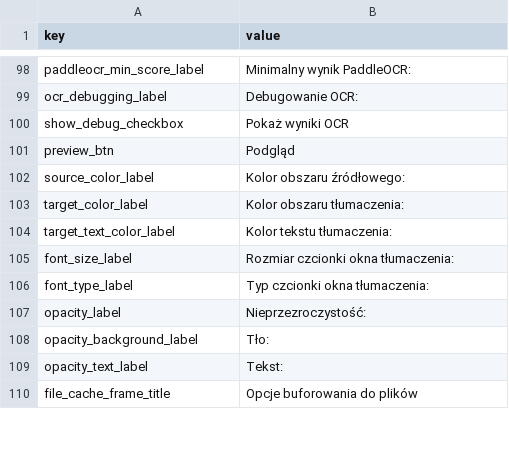
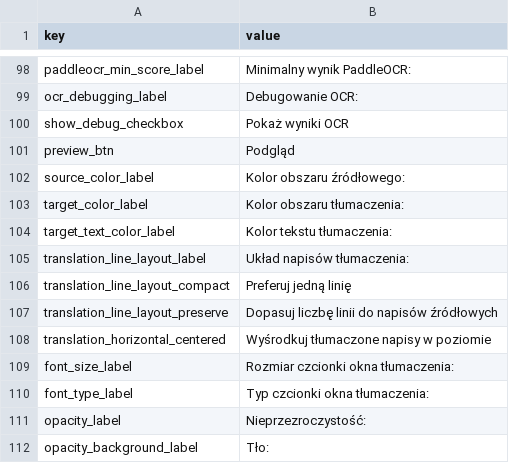
Before and after one commit to yun-666-666/OCR-Translator, a CSV file: resources/gui_pol.csv, drawn as a sheet; only a part is shown, gaps mark what is left out; the shorter side is filled out with more unchanged rows; the diff names each change by its address in the sheet, - before the commit and + after, or states it on an @@ line.

Commit message:
feat: control translation subtitle layout

```diff
--- a/resources/gui_pol.csv
+++ b/resources/gui_pol.csv
+row 105: translation_line_layout_label | Układ napisów tłumaczenia:
+row 106: translation_line_layout_compact | Preferuj jedną linię
+row 107: translation_line_layout_preserve | Dopasuj liczbę linii do napisów źródłowych
+row 108: translation_horizontal_centered | Wyśrodkuj tłumaczone napisy w poziomie
```
Also changed, not shown: resources/gui_eng.csv, resources/gui_zh.csv, 10 other files.
